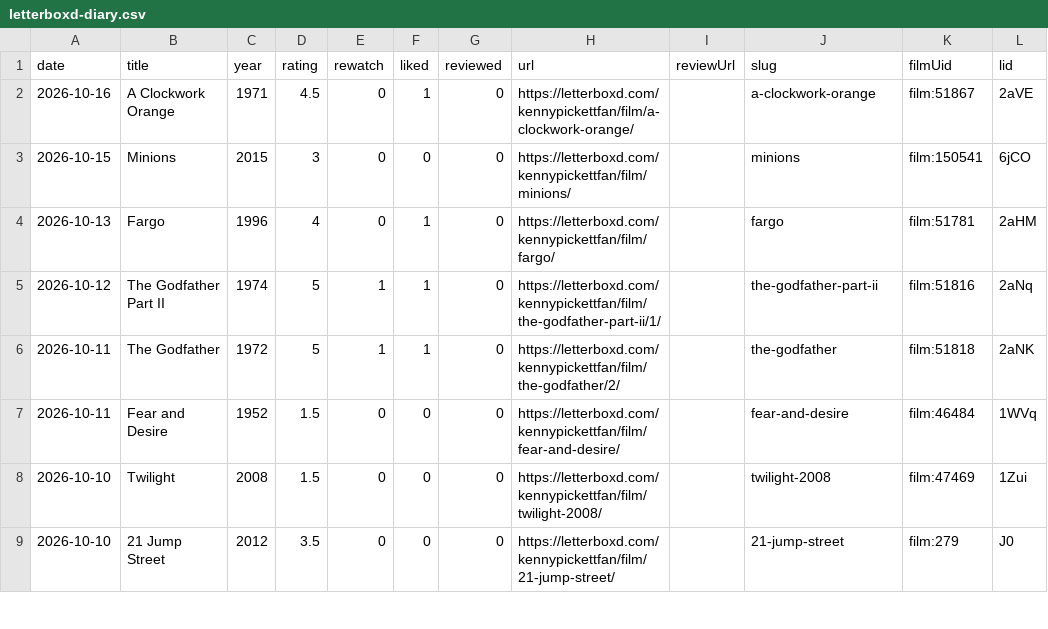
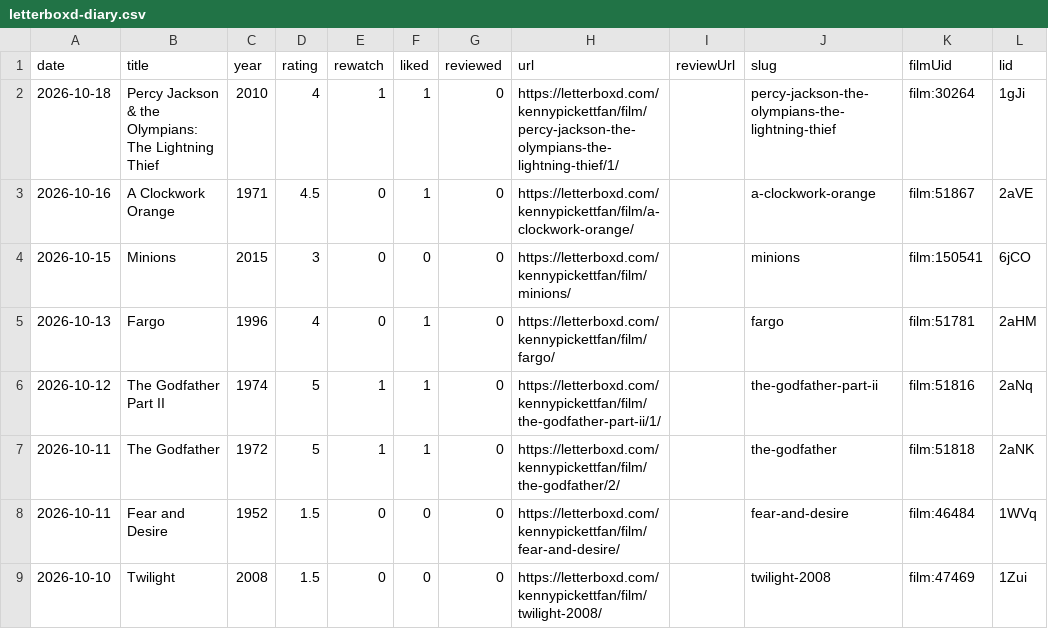
Before and after one commit to lhleap07-del/letterboxd-diary, a CSV file: images/letterboxd-diary.csv, drawn as a sheet; only a part is shown; the shorter side is filled out with more unchanged rows; the diff names each change by its address in the sheet, - before the commit and + after, or states it on an @@ line.

```diff
--- a/images/letterboxd-diary.csv
+++ b/images/letterboxd-diary.csv
+row 2: 2026-10-18 | Percy Jackson & the Olympians: The Lightning Thief | 2010 | 4 | 1 | 1 | 0 | https://letterboxd.com/kennypickettfan/film/percy-jackson-the-olympians-the-lightning-thief/1/ |  | percy-jackson-the-olympians-the-lightning-thief | film:30264 | 1gJi
```
Also changed, not shown: 9 other files.
